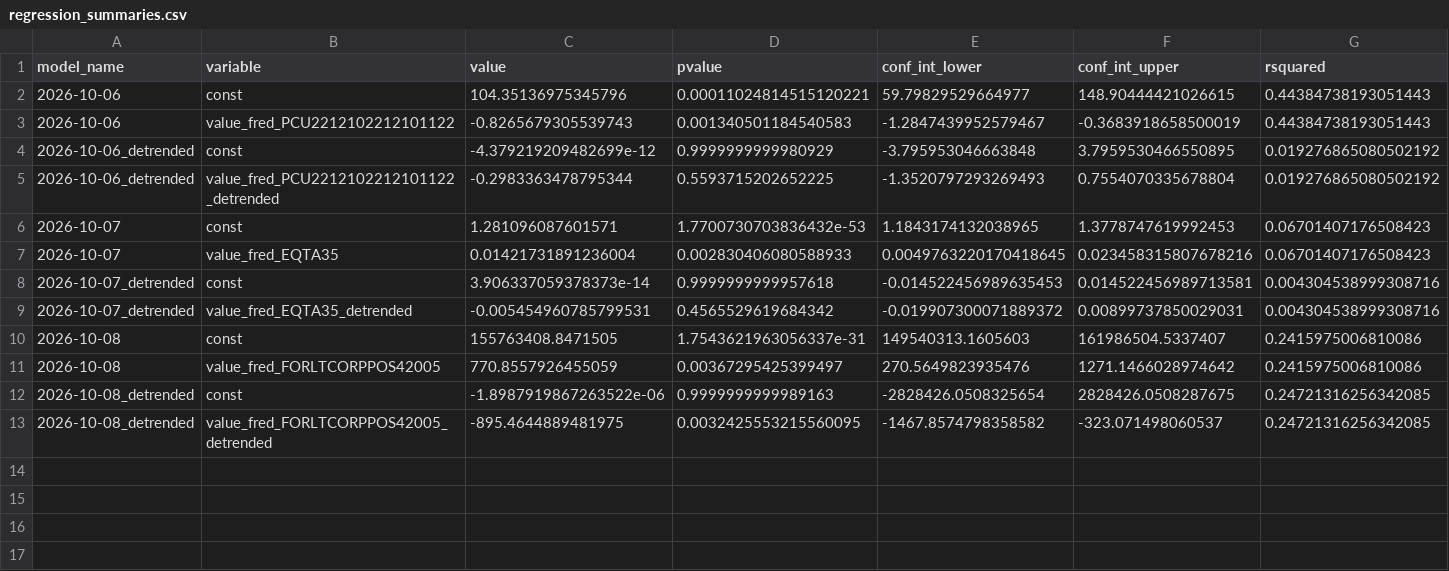
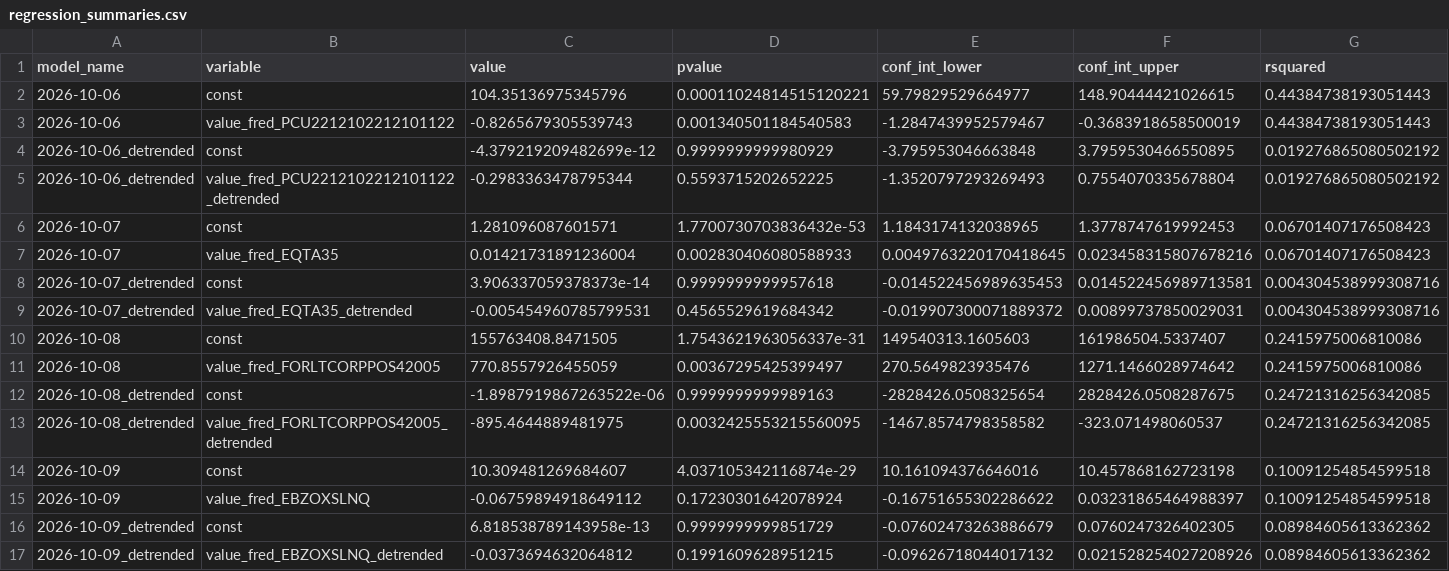
Before and after one commit to pranay-gundam/TidyTuesday, a CSV file: year_2026_week_41/regression_summaries.csv, drawn as a sheet; only a part is shown; rows hold the shown columns only; the diff names each change by its address in the sheet, - before the commit and + after, or states it on an @@ line.

```diff
--- a/year_2026_week_41/regression_summaries.csv
+++ b/year_2026_week_41/regression_summaries.csv
+row 14: 2026-10-09 | const | 10.309481269684607 | 4.037105342116874e-29 | 10.161094376646016 | 10.457868162723198 | 0.10091254854599518
+row 15: 2026-10-09 | value_fred_EBZOXSLNQ | -0.06759894918649112 | 0.17230301642078924 | -0.16751655302286622 | 0.03231865464988397 | 0.10091254854599518
+row 16: 2026-10-09_detrended | const | 6.818538789143958e-13 | 0.9999999999851729 | -0.07602473263886679 | 0.0760247326402305 | 0.08984605613362362
+row 17: 2026-10-09_detrended | value_fred_EBZOXSLNQ_detrended | -0.0373694632064812 | 0.1991609628951215 | -0.09626718044017132 | 0.021528254027208926 | 0.08984605613362362
```
Also changed, not shown: 7 other files.
